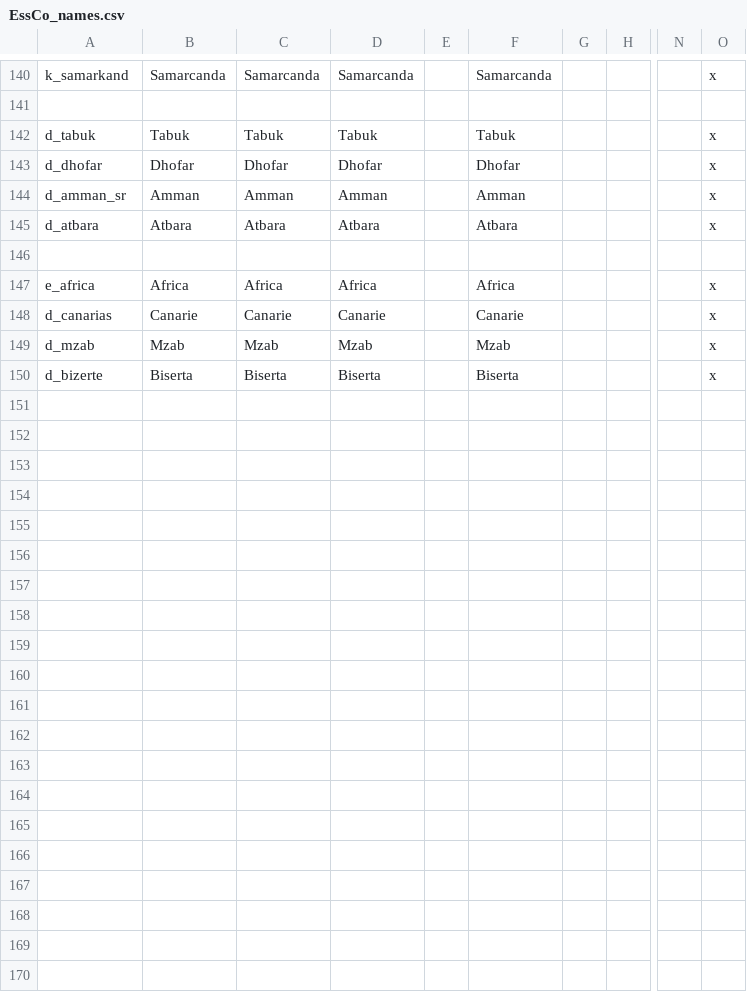
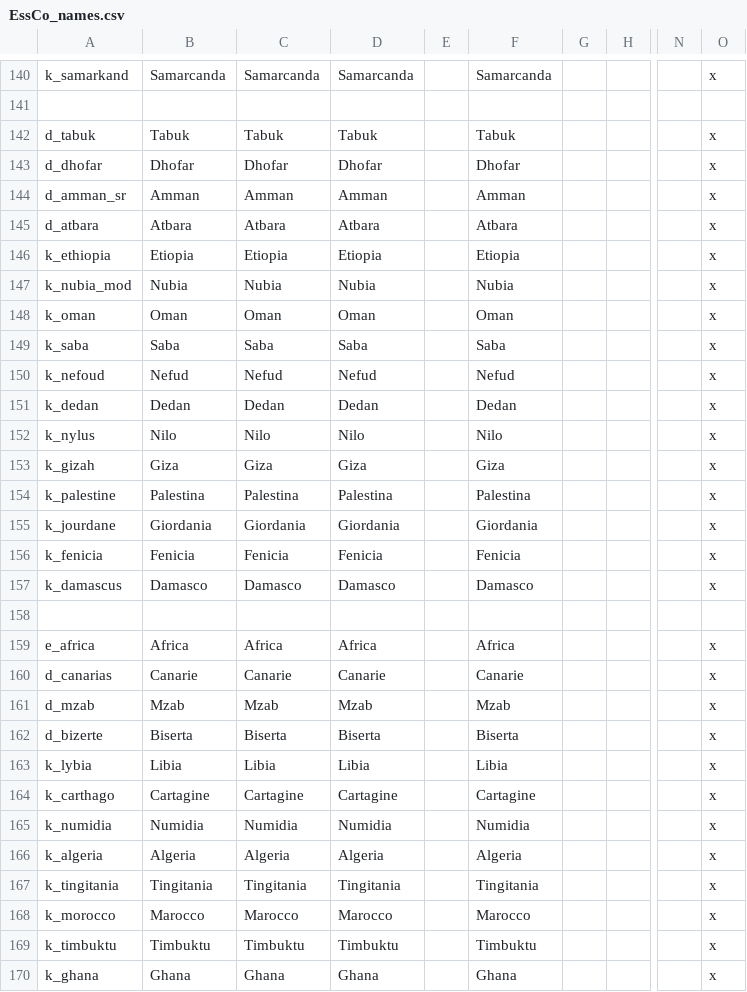
Before and after one commit to MauFus/EssCo_Mod, a CSV file: EssCo_Mod/localisation/EssCo_names.csv, drawn as a sheet; only a part is shown, gaps mark what is left out; rows hold the shown columns only; the diff names each change by its address in the sheet, - before the commit and + after, or states it on an @@ line.

```diff
--- a/EssCo_Mod/localisation/EssCo_names.csv
+++ b/EssCo_Mod/localisation/EssCo_names.csv
+row 146: k_ethiopia | Etiopia | Etiopia | Etiopia |  | Etiopia |  |  |  | x
+row 147: k_nubia_mod | Nubia | Nubia | Nubia |  | Nubia |  |  |  | x
+row 148: k_oman | Oman | Oman | Oman |  | Oman |  |  |  | x
+row 149: k_saba | Saba | Saba | Saba |  | Saba |  |  |  | x
+row 150: k_nefoud | Nefud | Nefud | Nefud |  | Nefud |  |  |  | x
+row 151: k_dedan | Dedan | Dedan | Dedan |  | Dedan |  |  |  | x
+row 152: k_nylus | Nilo | Nilo | Nilo |  | Nilo |  |  |  | x
+row 153: k_gizah | Giza | Giza | Giza |  | Giza |  |  |  | x
+row 154: k_palestine | Palestina | Palestina | Palestina |  | Palestina |  |  |  | x
+row 155: k_jourdane | Giordania | Giordania | Giordania |  | Giordania |  |  |  | x
+row 156: k_fenicia | Fenicia | Fenicia | Fenicia |  | Fenicia |  |  |  | x
+row 157: k_damascus | Damasco | Damasco | Damasco |  | Damasco |  |  |  | x
+row 163: k_lybia | Libia | Libia | Libia |  | Libia |  |  |  | x
+row 164: k_carthago | Cartagine | Cartagine | Cartagine |  | Cartagine |  |  |  | x
+row 165: k_numidia | Numidia | Numidia | Numidia |  | Numidia |  |  |  | x
+row 166: k_algeria | Algeria | Algeria | Algeria |  | Algeria |  |  |  | x
+row 167: k_tingitania | Tingitania | Tingitania | Tingitania |  | Tingitania |  |  |  | x
+row 168: k_morocco | Marocco | Marocco | Marocco |  | Marocco |  |  |  | x
+row 169: k_timbuktu | Timbuktu | Timbuktu | Timbuktu |  | Timbuktu |  |  |  | x
+row 170: k_ghana | Ghana | Ghana | Ghana |  | Ghana |  |  |  | x
```
Also changed, not shown: 1 other file.
